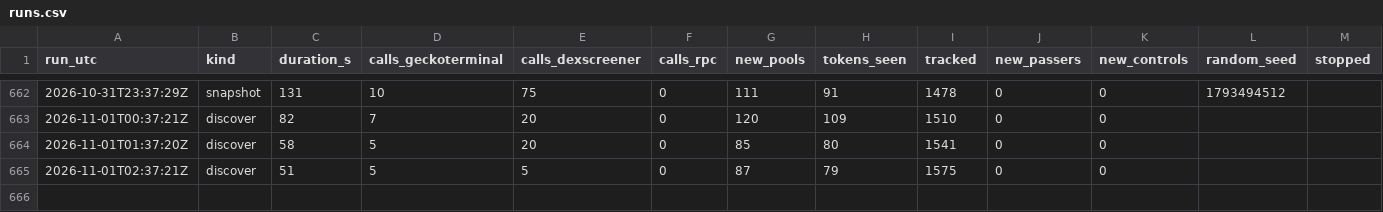
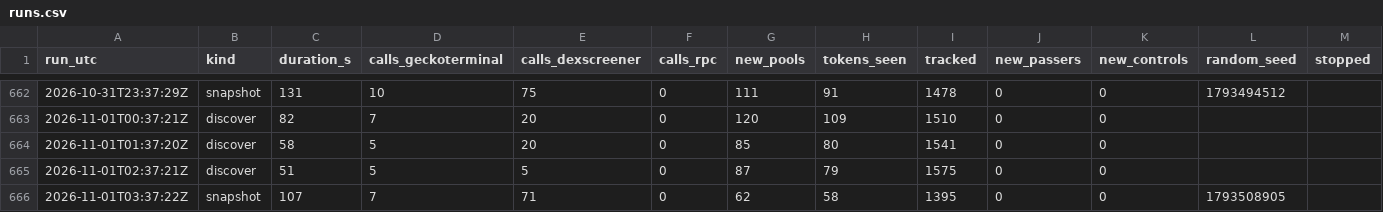
Before and after one commit to battlemaster69/Cockpit, a CSV file: rhc_recorder/data/runs.csv, drawn as a sheet; only a part is shown, gaps mark what is left out; rows hold the shown columns only; the diff names each change by its address in the sheet, - before the commit and + after, or states it on an @@ line.

```diff
--- a/rhc_recorder/data/runs.csv
+++ b/rhc_recorder/data/runs.csv
+row 666: 2026-11-01T03:37:22Z | snapshot | 107 | 7 | 71 | 0 | 62 | 58 | 1395 | 0 | 0 | 1793508905
```
Also changed, not shown: 4 other files.
